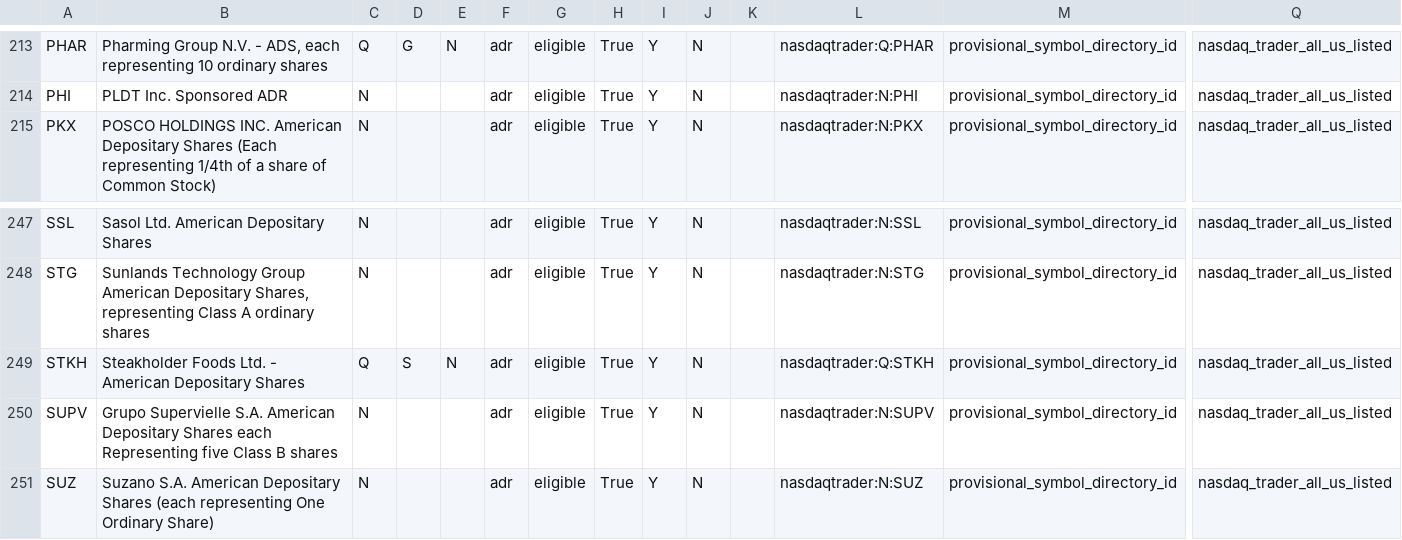
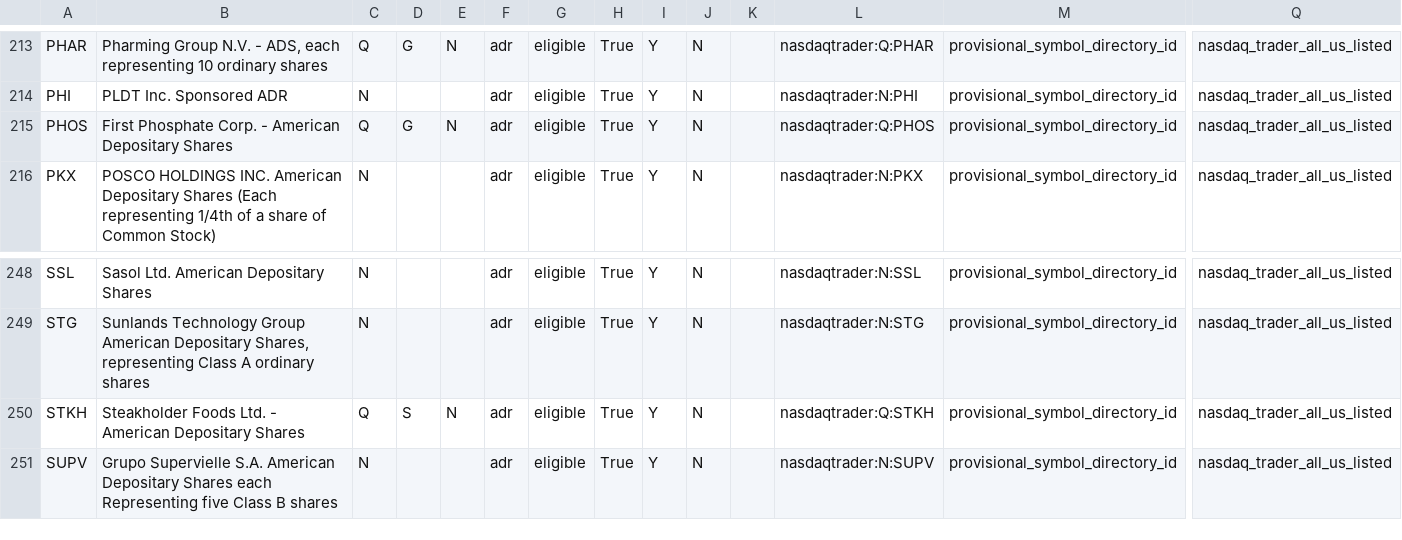
Before and after one commit to chelovekodessa/qrgf-market-data, a CSV file: data/latest/pages/page-0001.csv, drawn as a sheet; only a part is shown, gaps mark what is left out; removed rows and columns are numbered as before the commit, all else as after; rows hold the shown columns only; the diff names each change by its address in the sheet, - before the commit and + after, or states it on an @@ line.

```diff
--- a/data/latest/pages/page-0001.csv
+++ b/data/latest/pages/page-0001.csv
+row 215: PHOS | First Phosphate Corp. - American Depositary Shares | Q | G | N | adr | eligible | True | Y | N |  | nasdaqtrader:Q:PHOS | provisional_symbol_directory_id | nasdaq_trader_all_us_listed
-row 251: SUZ | Suzano S.A. American Depositary Shares (each representing One Ordinary Share) | N |  |  | adr | eligible | True | Y | N |  | nasdaqtrader:N:SUZ | provisional_symbol_directory_id | nasdaq_trader_all_us_listed
```
Also changed, not shown: data/latest/pages/page-0002.csv, data/latest/pages/page-0006.csv, 19 other files.
